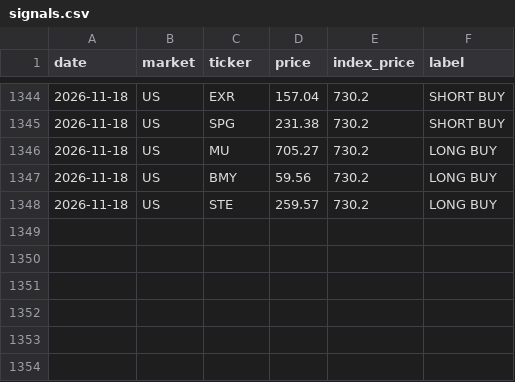
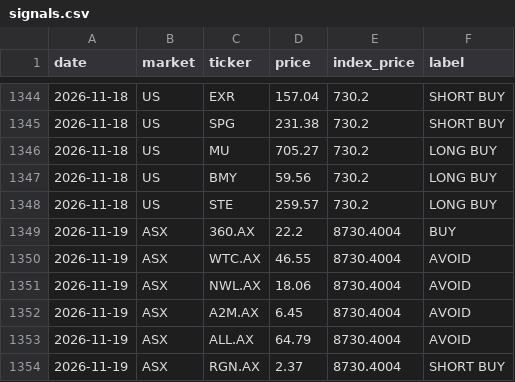
Before and after one commit to clyphor/stock-screener, a CSV file: results/signals.csv, drawn as a sheet; only a part is shown, gaps mark what is left out; the diff names each change by its address in the sheet, - before the commit and + after, or states it on an @@ line.

```diff
--- a/results/signals.csv
+++ b/results/signals.csv
+row 1349: 2026-11-19 | ASX | 360.AX | 22.2 | 8730.4004 | BUY
+row 1350: 2026-11-19 | ASX | WTC.AX | 46.55 | 8730.4004 | AVOID
+row 1351: 2026-11-19 | ASX | NWL.AX | 18.06 | 8730.4004 | AVOID
+row 1352: 2026-11-19 | ASX | A2M.AX | 6.45 | 8730.4004 | AVOID
+row 1353: 2026-11-19 | ASX | ALL.AX | 64.79 | 8730.4004 | AVOID
+row 1354: 2026-11-19 | ASX | RGN.AX | 2.37 | 8730.4004 | SHORT BUY
```
Also changed, not shown: results/health.csv, results/label_history.csv, 5 other files.
